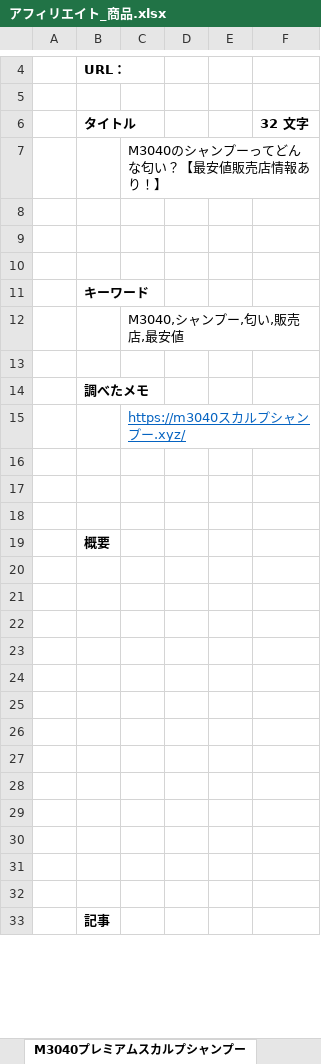
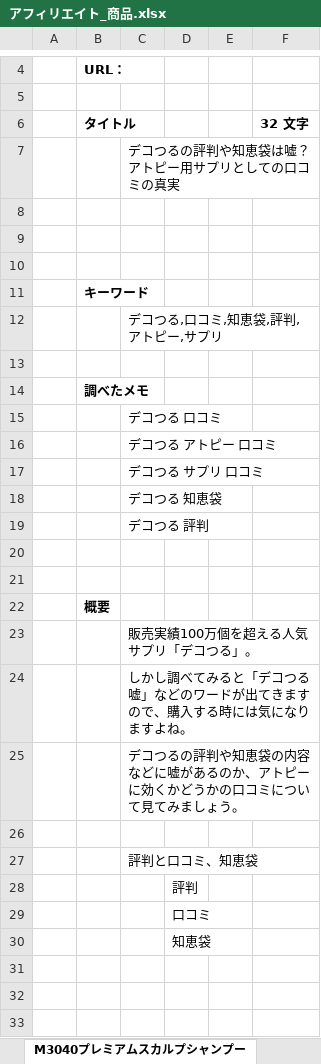
Before and after one commit to yotaro-cha/aff, an Excel workbook: アフィリエイト_商品.xlsx, sheet M3040プレミアムスカルプシャンプー, drawn as a sheet; only a part is shown, gaps mark what is left out; the shorter side is filled out with more unchanged rows; values as stored, in another font and other column widths than the file's, no borders; removed rows and columns are numbered as before the commit, all else as after; the diff covers the shown part only; the diff names each change by its address in the sheet, - before the commit and + after, or states it on an @@ line.

Commit message:
デコつる

```diff
--- a/アフィリエイト_商品.xlsx (sheet M3040プレミアムスカルプシャンプー)
+++ b/アフィリエイト_商品.xlsx (sheet M3040プレミアムスカルプシャンプー)
-C7: M3040のシャンプーってどんな匂い？【最安値販売店情報あり！】
+C7: デコつるの評判や知恵袋は嘘？アトピー用サプリとしての口コミの真実
-C12: M3040,シャンプー,匂い,販売店,最安値
+C12: デコつる,口コミ,知恵袋,評判,アトピー,サプリ
-C15: https://m3040スカルプシャンプー.xyz/
+C15: デコつる 口コミ
@@ C15 underline: on → off, text colour: #0563C1 → black @@
-C16: (empty)
+C16: デコつる アトピー 口コミ
+row 17:  |  | デコつる サプリ 口コミ
+row 18:  |  | デコつる 知恵袋
+row 19:  |  | デコつる 評判
+row 23:  |  | 販売実績100万個を超える人気サプリ「デコつる」。
+row 24:  |  | しかし調べてみると「デコつる 嘘」などのワードが出てきますので、購入する時には気になりますよね。
+row 25:  |  | デコつるの評判や知恵袋の内容などに嘘があるのか、アトピーに効くかどうかの口コミについて見てみましょう。
-C27: (empty)
+C27: 評判と口コミ、知恵袋
-D28: (empty)
+D28: 評判
-D29: (empty)
+D29: 口コミ
-D30: (empty)
+D30: 知恵袋
-row 25: (empty)
-row 26: (empty)
-row 27: (empty)
-row 28: (empty)
```
Also changed, not shown: 1 edited cell elsewhere in this sheet, アフィリエイト_メモ.xlsx.
